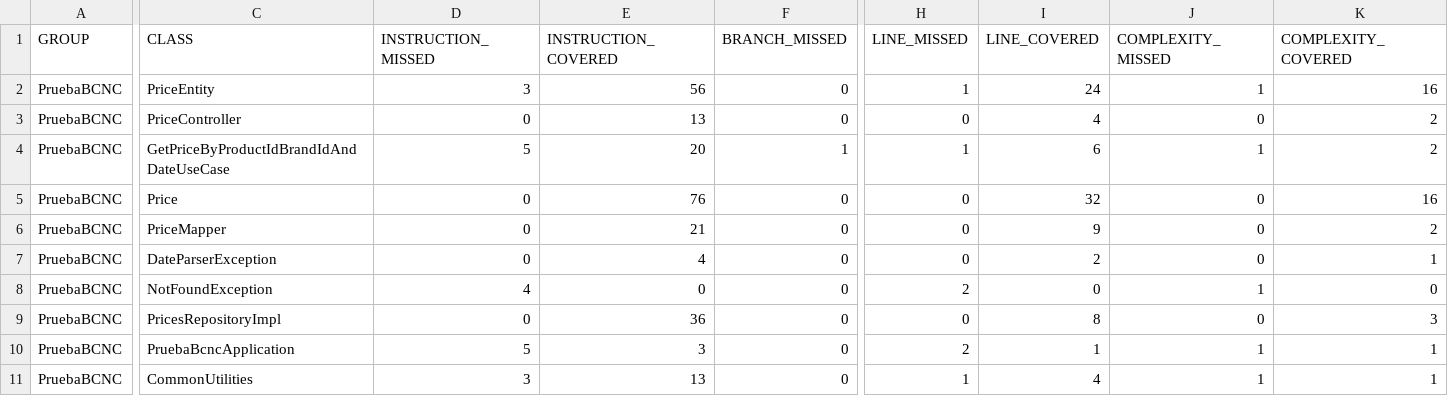
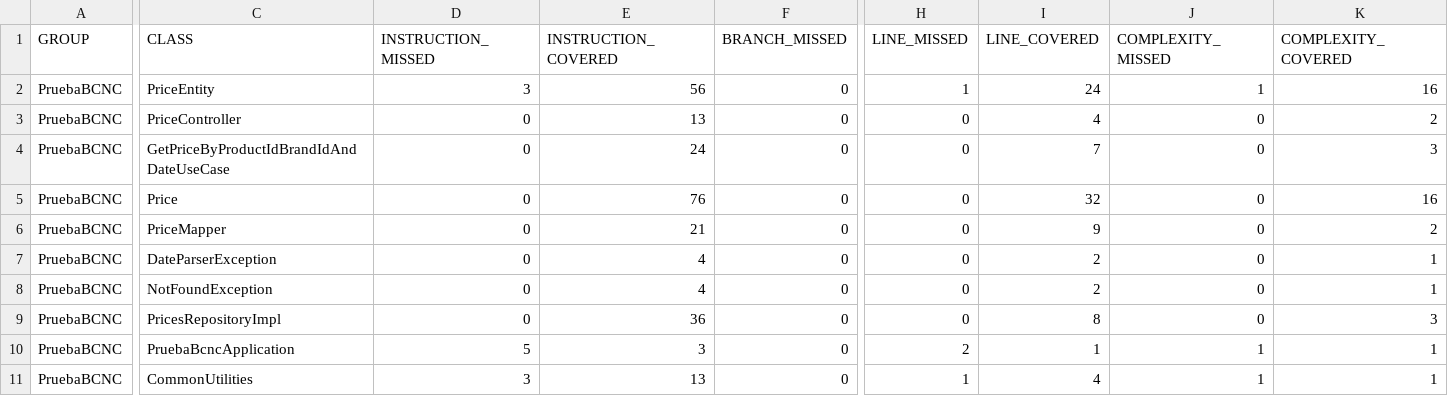
Before and after one commit to carsantir99/PruebaBCNC, a CSV file: target/site/jacoco/jacoco.csv, drawn as a sheet; only a part is shown, gaps mark what is left out; the diff covers the shown part only; the diff names each change by its address in the sheet, - before the commit and + after, or states it on an @@ line.

```diff
--- a/target/site/jacoco/jacoco.csv
+++ b/target/site/jacoco/jacoco.csv
-D4 (INSTRUCTION_MISSED): 5
+D4 (INSTRUCTION_MISSED): 0
-E4 (INSTRUCTION_COVERED): 20
+E4 (INSTRUCTION_COVERED): 24
-F4 (BRANCH_MISSED): 1
+F4 (BRANCH_MISSED): 0
-H4 (LINE_MISSED): 1
+H4 (LINE_MISSED): 0
-I4 (LINE_COVERED): 6
+I4 (LINE_COVERED): 7
-J4 (COMPLEXITY_MISSED): 1
+J4 (COMPLEXITY_MISSED): 0
-K4 (COMPLEXITY_COVERED): 2
+K4 (COMPLEXITY_COVERED): 3
-D8 (INSTRUCTION_MISSED): 4
+D8 (INSTRUCTION_MISSED): 0
-E8 (INSTRUCTION_COVERED): 0
+E8 (INSTRUCTION_COVERED): 4
-H8 (LINE_MISSED): 2
+H8 (LINE_MISSED): 0
-I8 (LINE_COVERED): 0
+I8 (LINE_COVERED): 2
-J8 (COMPLEXITY_MISSED): 1
+J8 (COMPLEXITY_MISSED): 0
-K8 (COMPLEXITY_COVERED): 0
+K8 (COMPLEXITY_COVERED): 1
```
Also changed, not shown: 3 edited cells elsewhere in this file, 20 other files.
